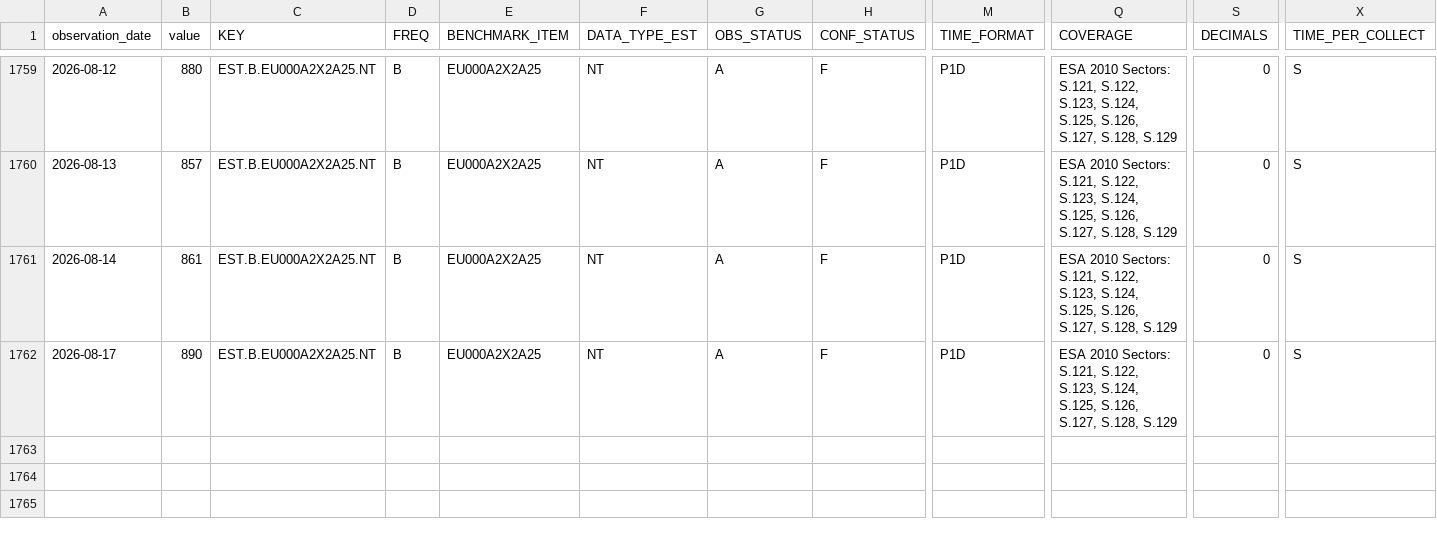
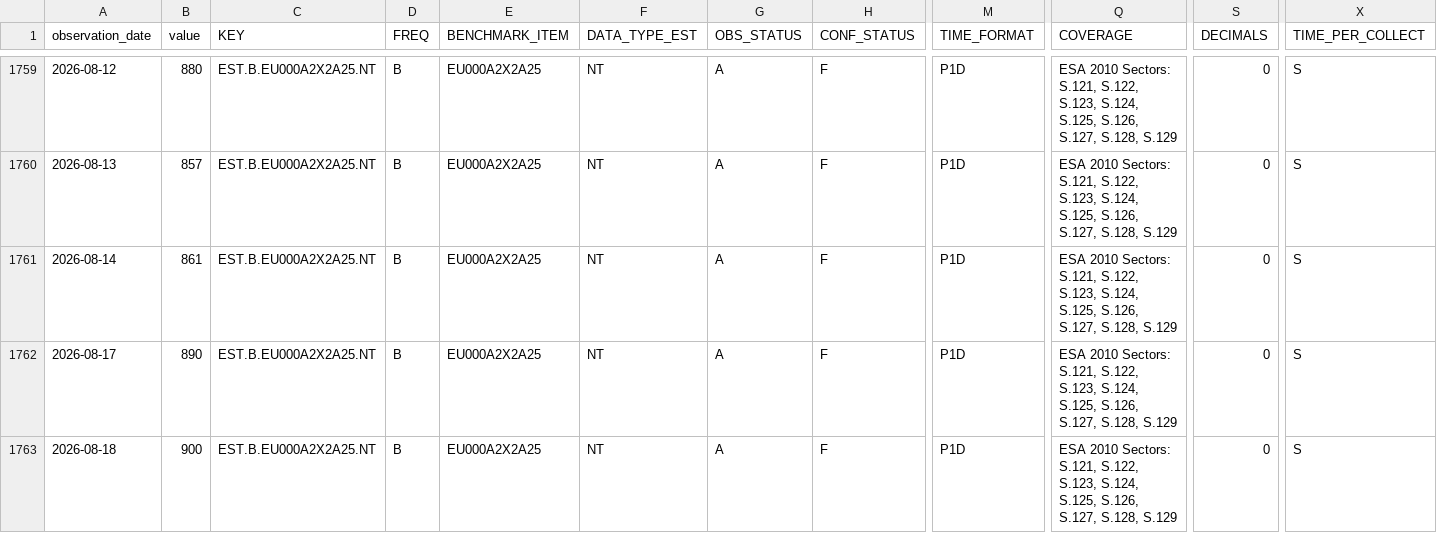
Before and after one commit to Li52utm/repo-lens, a CSV file: data/raw/ecb/estr_transaction_count.csv, drawn as a sheet; only a part is shown, gaps mark what is left out; rows hold the shown columns only; the diff names each change by its address in the sheet, - before the commit and + after, or states it on an @@ line.

```diff
--- a/data/raw/ecb/estr_transaction_count.csv
+++ b/data/raw/ecb/estr_transaction_count.csv
+row 1763: 2026-08-18 | 900 | EST.B.EU000A2X2A25.NT | B | EU000A2X2A25 | NT | A | F | P1D | ESA 2010 Sectors: S.121, S.122, S.123, S.124, S.125, S.126, S.127, S.128, S.129 | 0 | S
```
Also changed, not shown: data/processed/funding/estr_policy_spread.csv, data/raw/ecb/estr_active_banks.csv, 8 other files.
